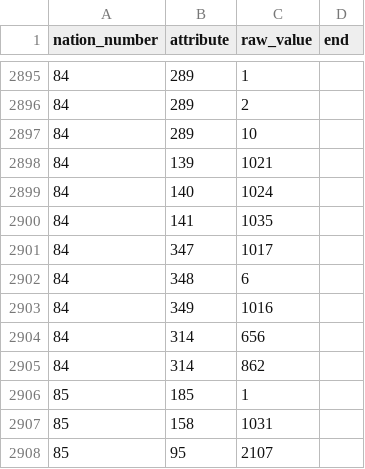
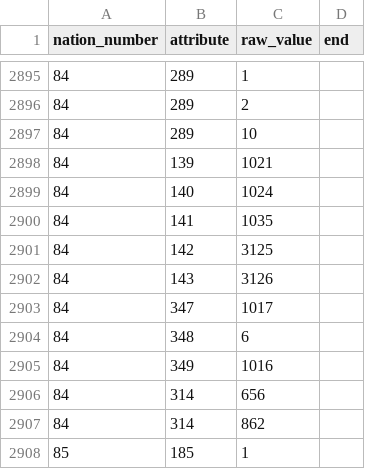
Before and after one commit to larzm42/dom5inspector, a CSV file: gamedata/attributes_by_nation.csv, drawn as a sheet; only a part is shown, gaps mark what is left out; the shorter side is filled out with more unchanged rows; the diff names each change by its address in the sheet, - before the commit and + after, or states it on an @@ line.

```diff
--- a/gamedata/attributes_by_nation.csv
+++ b/gamedata/attributes_by_nation.csv
+row 2901: 84 | 142 | 3125
+row 2902: 84 | 143 | 3126
```
Also changed, not shown: gamedata/MagicSites.csv, gamedata/attributes_by_spell.csv, 34 other files.
